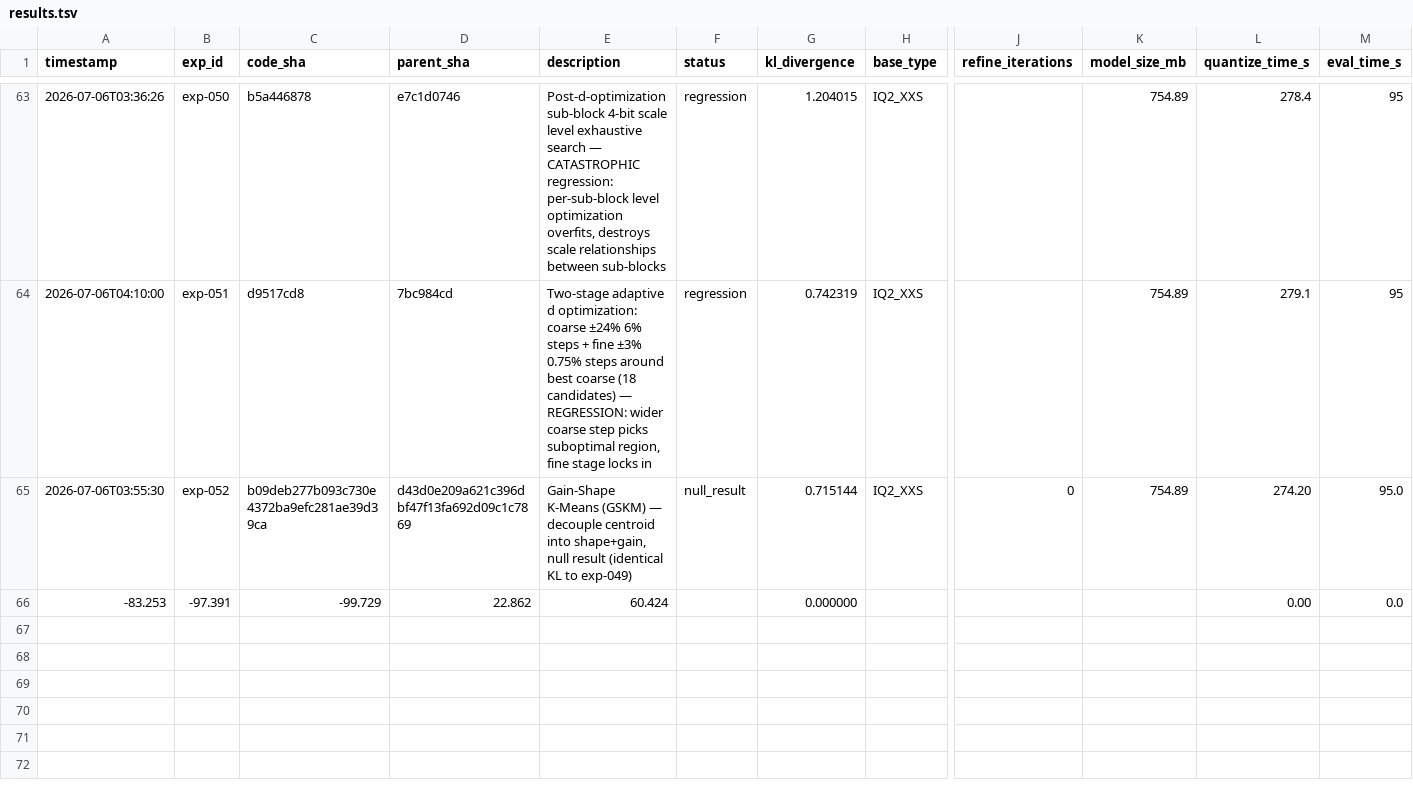
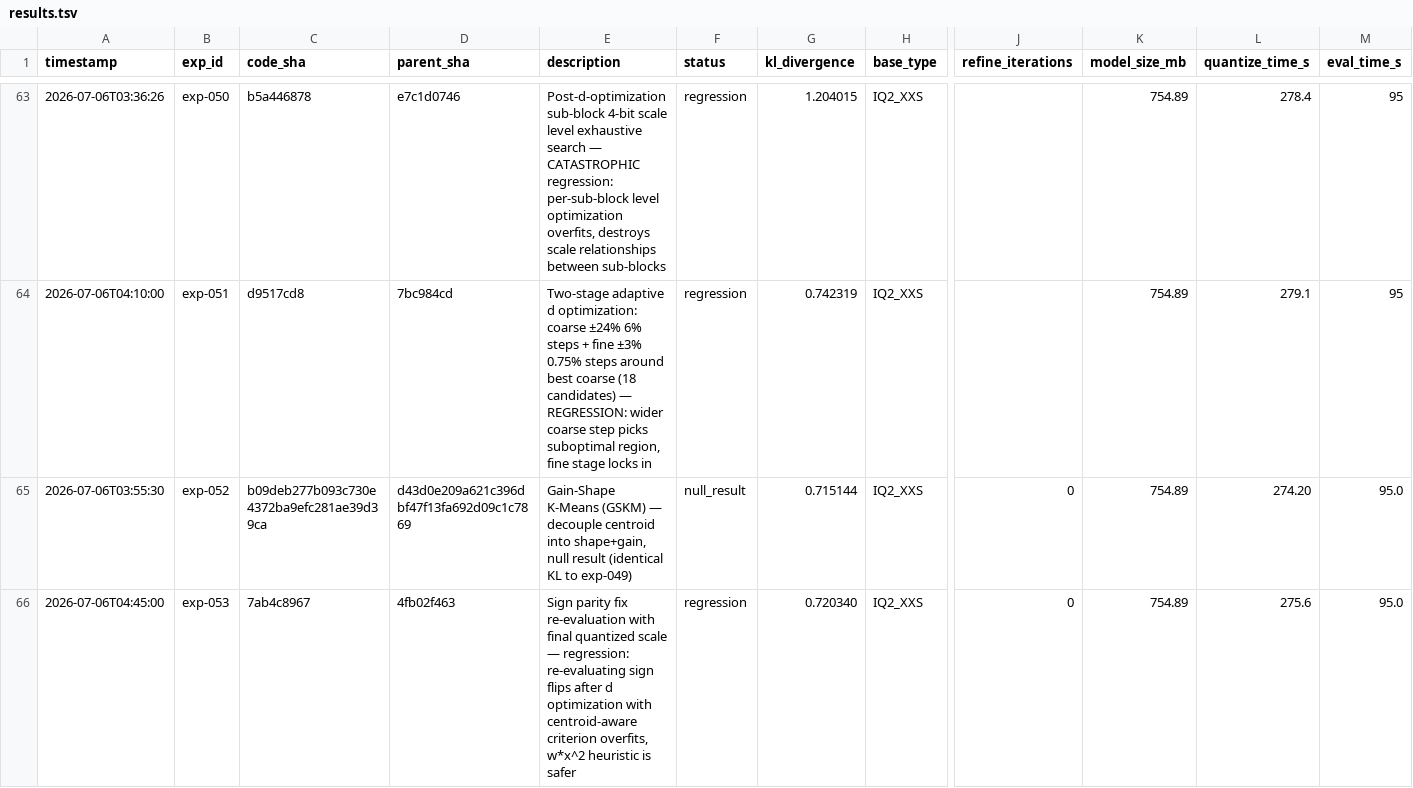
Before and after one commit to vektorprime/llama.cpp, a TSV file: tools/auto-quantize/results.tsv, drawn as a sheet; only a part is shown, gaps mark what is left out; removed rows and columns are numbered as before the commit, all else as after; rows hold the shown columns only; the diff names each change by its address in the sheet, - before the commit and + after, or states it on an @@ line.

Commit message:
auto-research: record exp-053 (regression)

```diff
--- a/tools/auto-quantize/results.tsv
+++ b/tools/auto-quantize/results.tsv
-row 66: -83.253 | -97.391 | -99.729 | 22.862 | 60.424 |  | 0.000000 |  |  |  | 0.00 | 0.0
+row 66: 2026-07-06T04:45:00 | exp-053 | 7ab4c8967 | 4fb02f463 | Sign parity fix re-evaluation with final quantized scale — regression: re-evaluating sign flips after d optimization with centroid-aware criterion overfits, w*x^2 heuristic is safer | regression | 0.720340 | IQ2_XXS | 0 | 754.89 | 275.6 | 95.0
```
